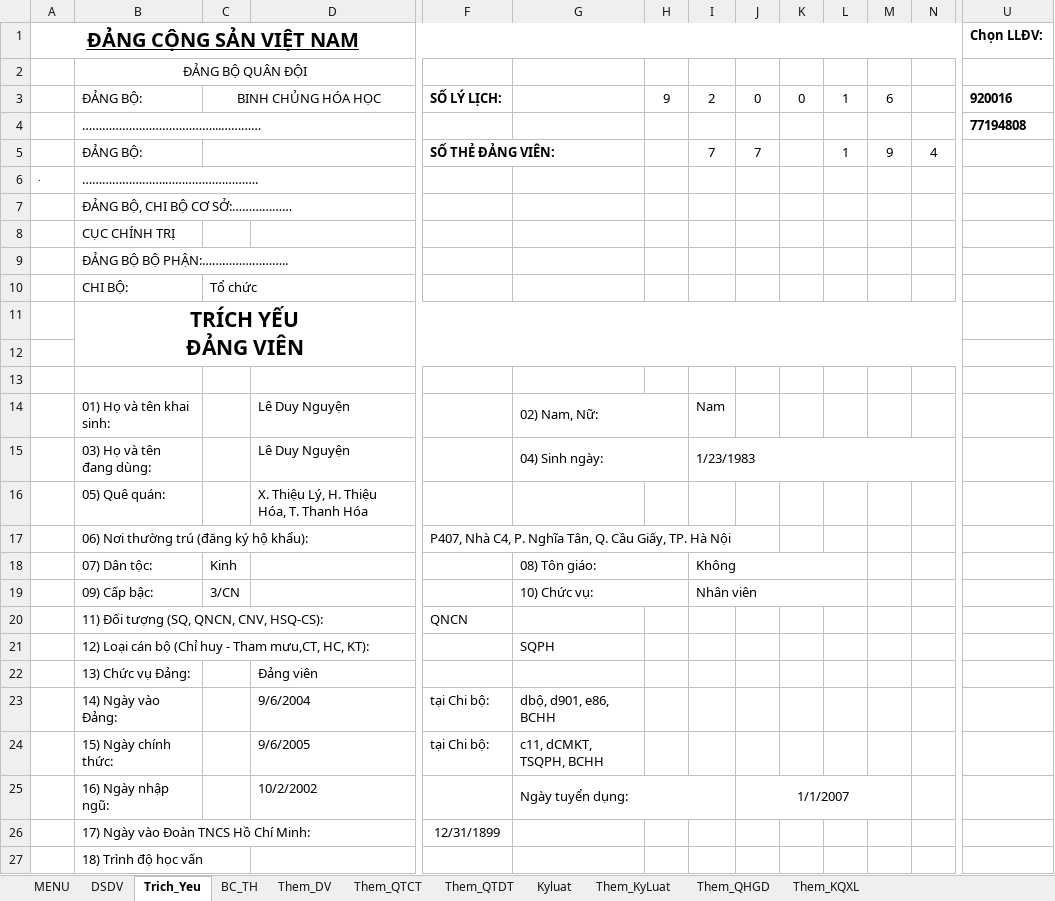
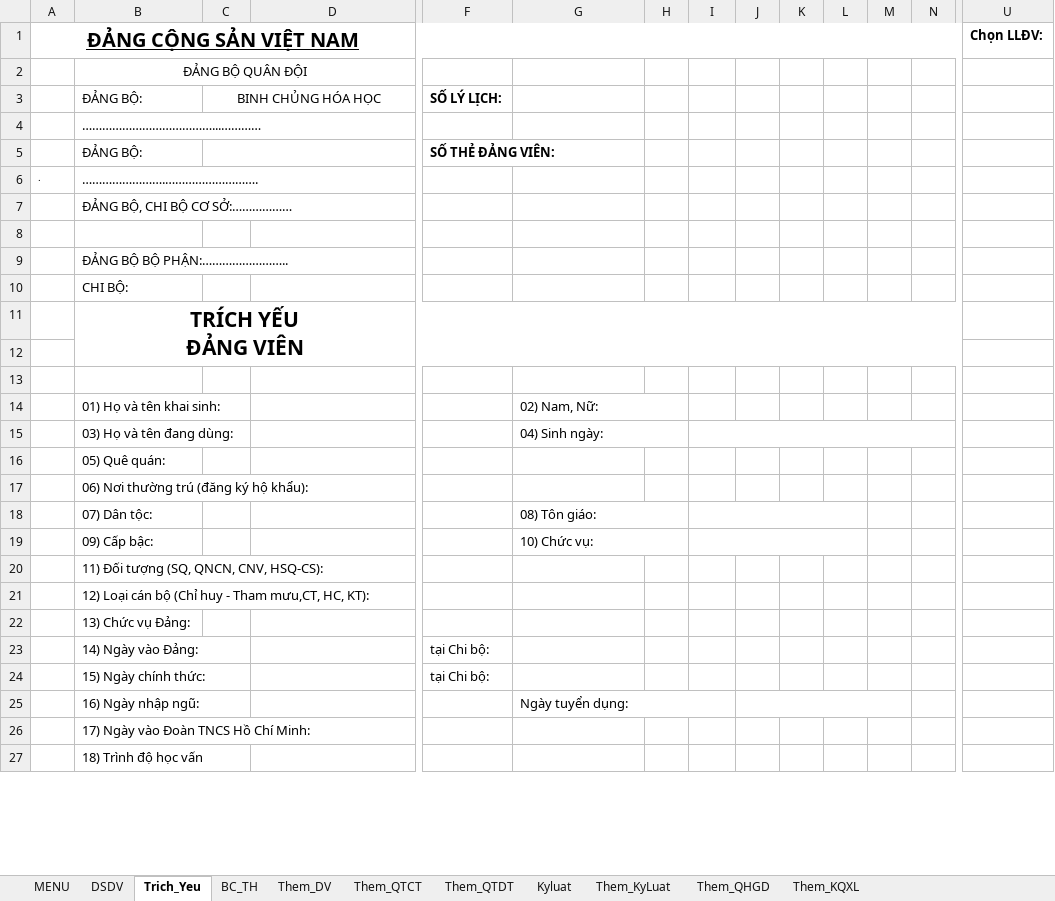
Before and after one commit to khanhn29/quanlydv, an Excel workbook: qldv/Quan_ly_DV.xlsm, sheet Trich_Yeu, drawn as a sheet; only a part is shown, gaps mark what is left out; values as stored, in another font and other column widths than the file's, no borders; charts and pictures and conditional formats not drawn; removed rows and columns are numbered as before the commit, all else as after; rows hold the shown columns only; the diff covers the shown part only; the diff names each change by its address in the sheet, - before the commit and + after, or states it on an @@ line.

```diff
--- a/qldv/Quan_ly_DV.xlsm (sheet Trich_Yeu)
+++ b/qldv/Quan_ly_DV.xlsm (sheet Trich_Yeu)
-H3: 9
+H3: (empty)
-I3: 2
+I3: (empty)
-J3: 0
+J3: (empty)
-K3: 0
+K3: (empty)
-L3: 1
+L3: (empty)
-M3: 6
+M3: (empty)
-U3 (Chọn LLĐV:): 920016
+U3 (Chọn LLĐV:): (empty)
-U4 (Chọn LLĐV:): 77194808
+U4 (Chọn LLĐV:): (empty)
-row 5:  | ĐẢNG BỘ: |  |  | SỐ THẺ ĐẢNG VIÊN: |  |  | 7 | 7 |  | 1 | 9 | 4
+row 5:  | ĐẢNG BỘ: |  |  | SỐ THẺ ĐẢNG VIÊN:
-B8: CỤC CHÍNH TRỊ
+B8: (empty)
-C10: Tổ chức
+C10: (empty)
-D14:D15: Lê Duy Nguyện
+D14:D15: (empty)
-I14: Nam
+I14: (empty)
-I15: 1/23/1983
+I15: (empty)
-D16: X. Thiệu Lý, H. Thiệu Hóa, T. Thanh Hóa
+D16: (empty)
-F17: P407, Nhà C4, P. Nghĩa Tân, Q. Cầu Giấy, TP. Hà Nội
+F17: (empty)
-C18: Kinh
+C18: (empty)
-I18: Không
+I18: (empty)
-C19: 3/CN
+C19: (empty)
-I19: Nhân viên
+I19: (empty)
-F20: QNCN
+F20: (empty)
-G21: SQPH
+G21: (empty)
-D22: Đảng viên
+D22: (empty)
-D23: 9/6/2004
+D23: (empty)
-G23: dbộ, d901, e86, BCHH
+G23: (empty)
-D24: 9/6/2005
+D24: (empty)
-G24: c11, dCMKT, TSQPH, BCHH
+G24: (empty)
-D25: 10/2/2002
+D25: (empty)
-J25: 1/1/2007
+J25: (empty)
-F26: 12/31/1899
+F26: (empty)
```
Also changed, not shown: 100 edited cells elsewhere in this sheet, sheet DSDV, sheet BC_TH, sheet Them_KyLuat, hidden cells, charts or pictures, QUAN LY CONG VAN.xlsm, 6 other files.
